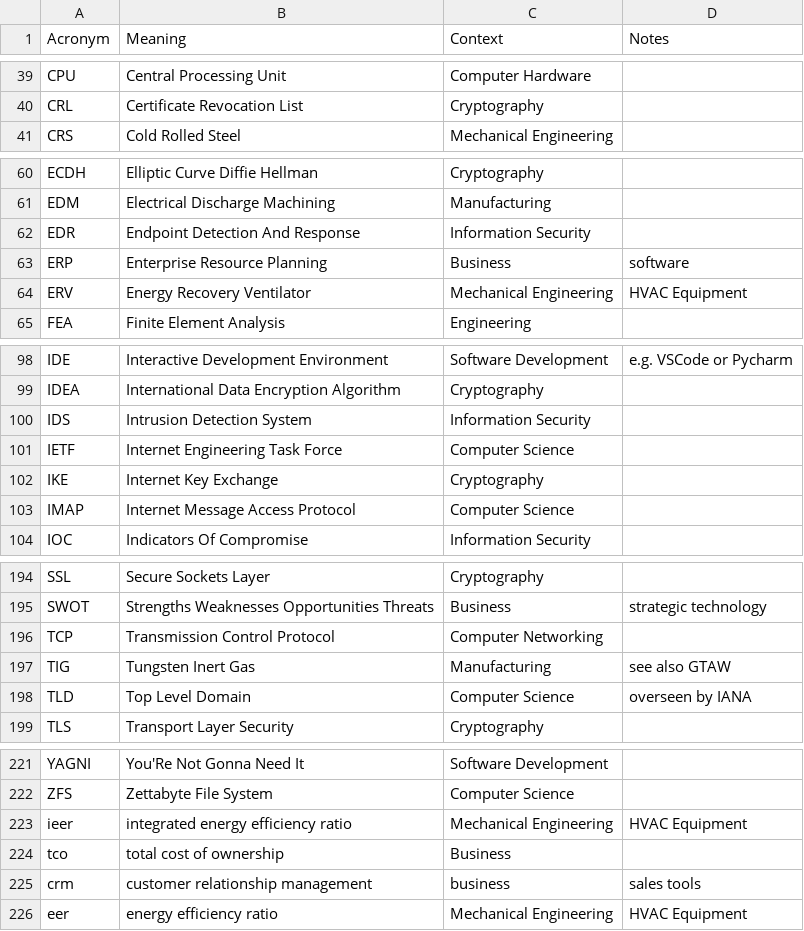
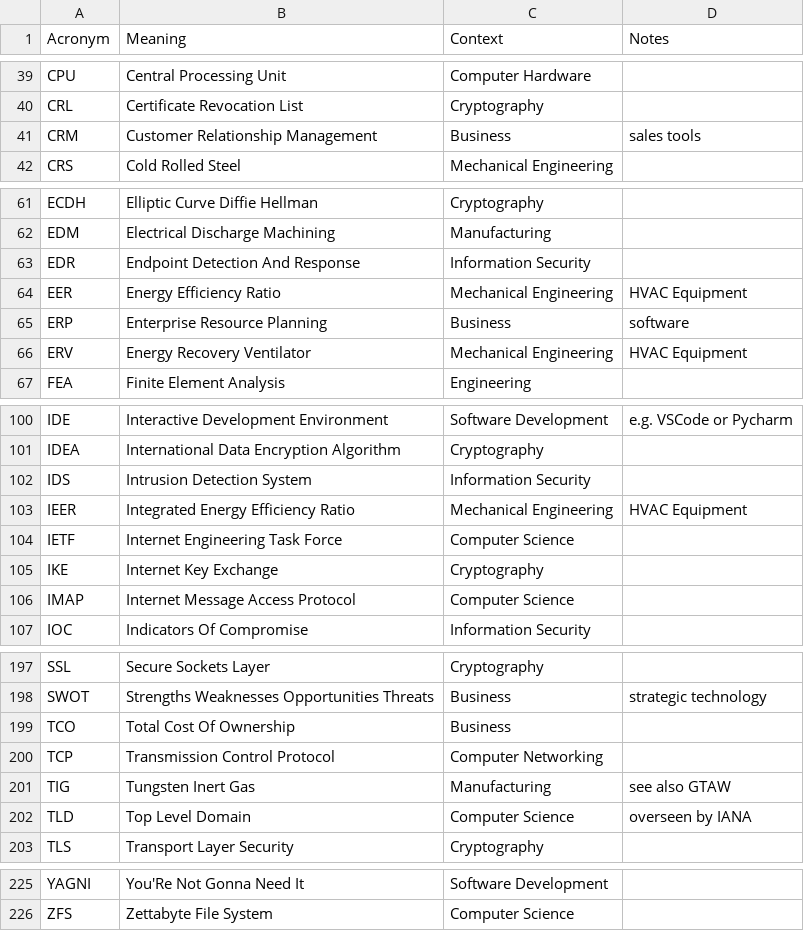
Before and after one commit to chadmando/acronyms, a CSV file: acronyms.csv, drawn as a sheet; only a part is shown, gaps mark what is left out; removed rows and columns are numbered as before the commit, all else as after; the diff names each change by its address in the sheet, - before the commit and + after, or states it on an @@ line.

```diff
--- a/acronyms.csv
+++ b/acronyms.csv
+row 41: CRM | Customer Relationship Management | Business | sales tools
+row 64: EER | Energy Efficiency Ratio | Mechanical Engineering | HVAC Equipment
+row 103: IEER | Integrated Energy Efficiency Ratio | Mechanical Engineering | HVAC Equipment
+row 199: TCO | Total Cost Of Ownership | Business
-row 223: ieer | integrated energy efficiency ratio | Mechanical Engineering | HVAC Equipment
-row 224: tco | total cost of ownership | Business
-row 225: crm | customer relationship management | business | sales tools
-row 226: eer | energy efficiency ratio | Mechanical Engineering | HVAC Equipment
```
